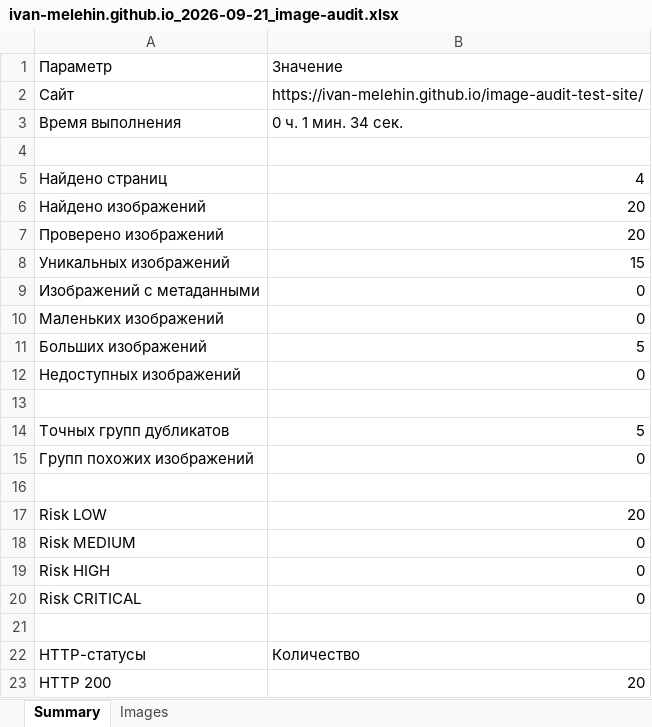
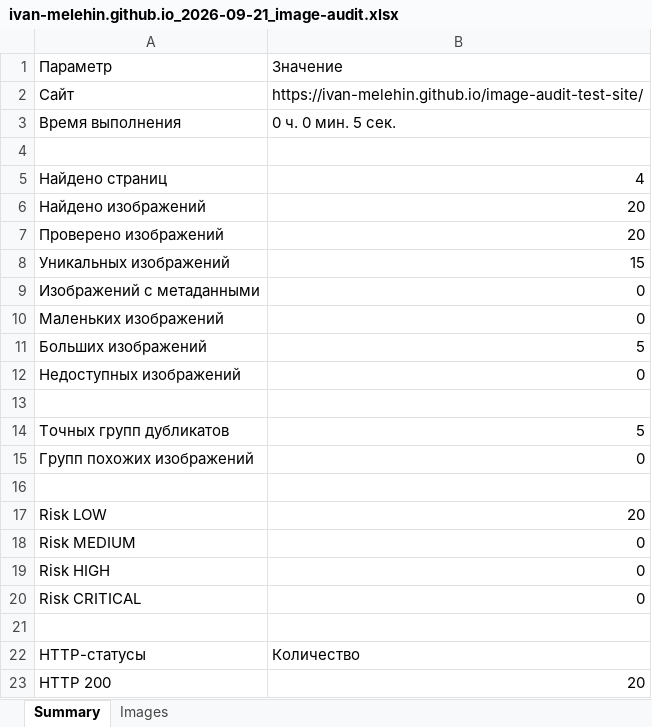
Before and after one commit to ivan-melehin/image-audit, an Excel workbook: Отчёты/ivan-melehin.github.io_2026-09-21_image-audit.xlsx, sheet Summary, drawn as a sheet; values as stored, in another font and other column widths than the file's, no borders; the diff names each change by its address in the sheet, - before the commit and + after, or states it on an @@ line.

```diff
--- a/Отчёты/ivan-melehin.github.io_2026-09-21_image-audit.xlsx (sheet Summary)
+++ b/Отчёты/ivan-melehin.github.io_2026-09-21_image-audit.xlsx (sheet Summary)
-B3 (Значение): 0 ч. 1 мин. 34 сек.
+B3 (Значение): 0 ч. 0 мин. 5 сек.
```
Also changed, not shown: 3 other files.
